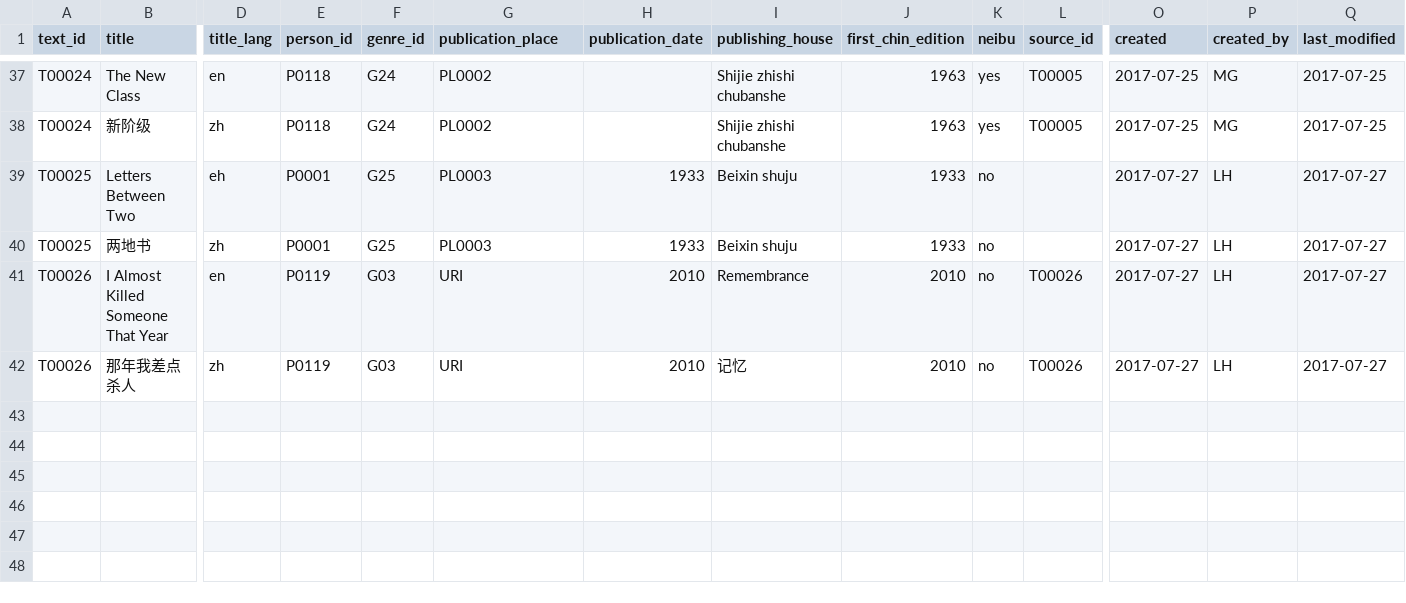
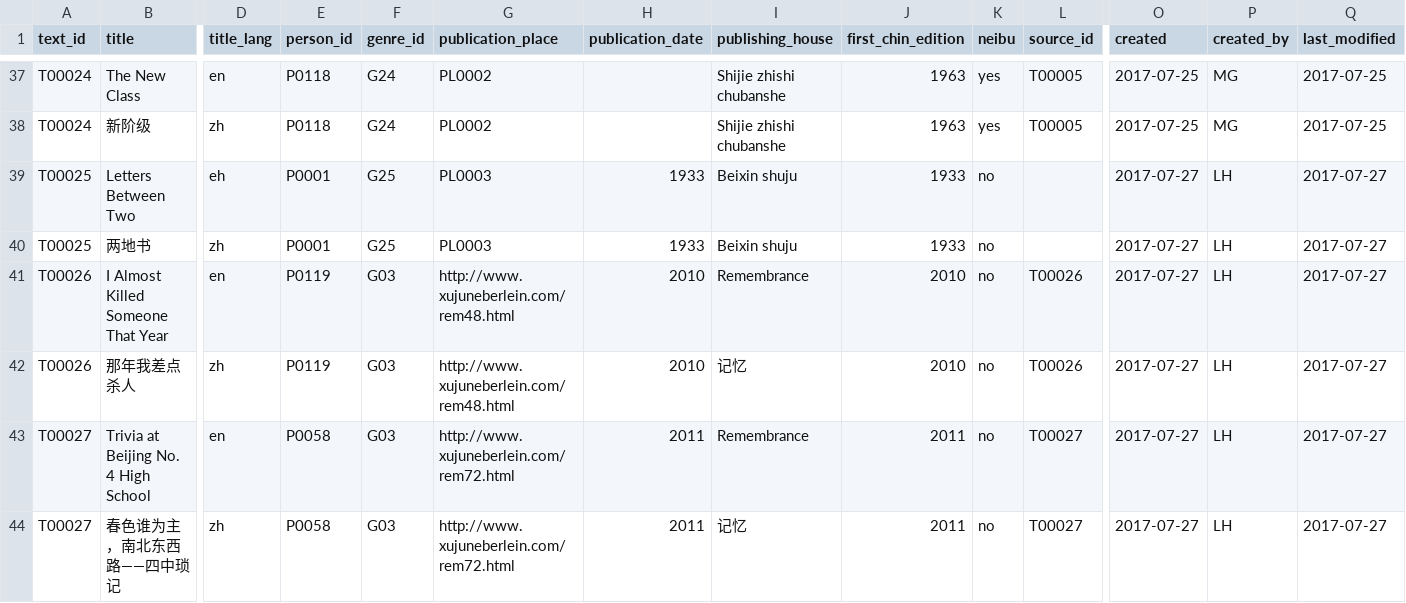
Before and after one commit to readchina/ReadAct, a CSV file: data/Text.csv, drawn as a sheet; only a part is shown, gaps mark what is left out; rows hold the shown columns only; the diff names each change by its address in the sheet, - before the commit and + after, or states it on an @@ line.

Commit message:
Lu Xun Letters between two
Finished the line from the excel file, can be merged now.

```diff
--- a/data/Text.csv
+++ b/data/Text.csv
-G41:G42 (publication_place): URI
+G41:G42 (publication_place): http://www.xujuneberlein.com/rem48.html
+row 43: T00027 | Trivia at Beijing No. 4 High School | en | P0058 | G03 | http://www.xujuneberlein.com/rem72.html | 2011 | Remembrance | 2011 | no | T00027 | 2017-07-27 | LH | 2017-07-27
+row 44: T00027 | 春色谁为主，南北东西路——四中琐记 | zh | P0058 | G03 | http://www.xujuneberlein.com/rem72.html | 2011 | 记忆 | 2011 | no | T00027 | 2017-07-27 | LH | 2017-07-27
```
Also changed, not shown: data/Act.csv, data/ActType.csv.
